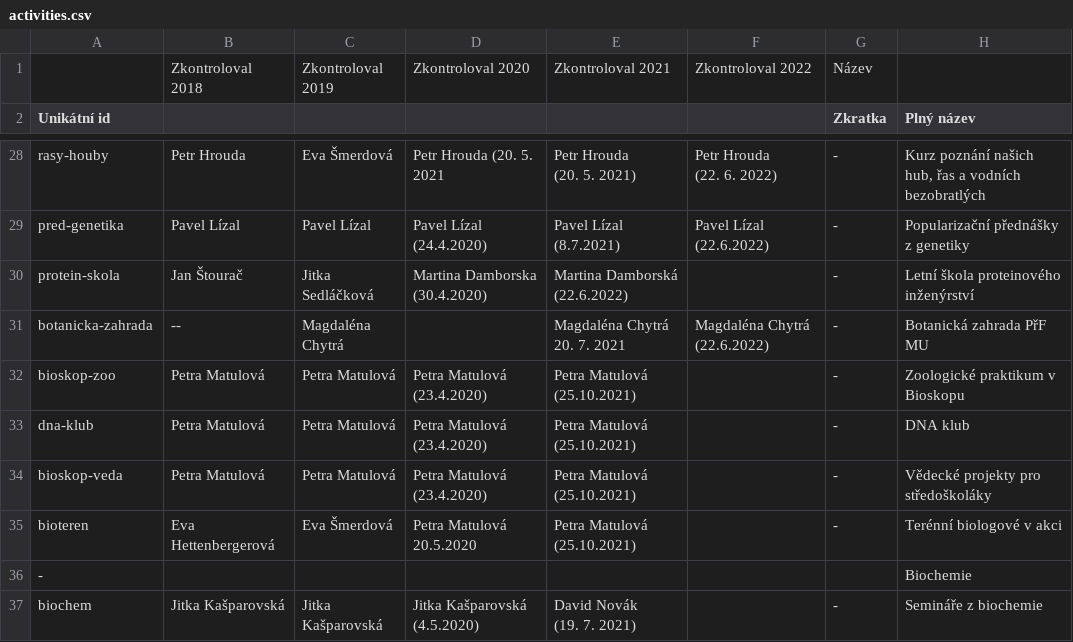
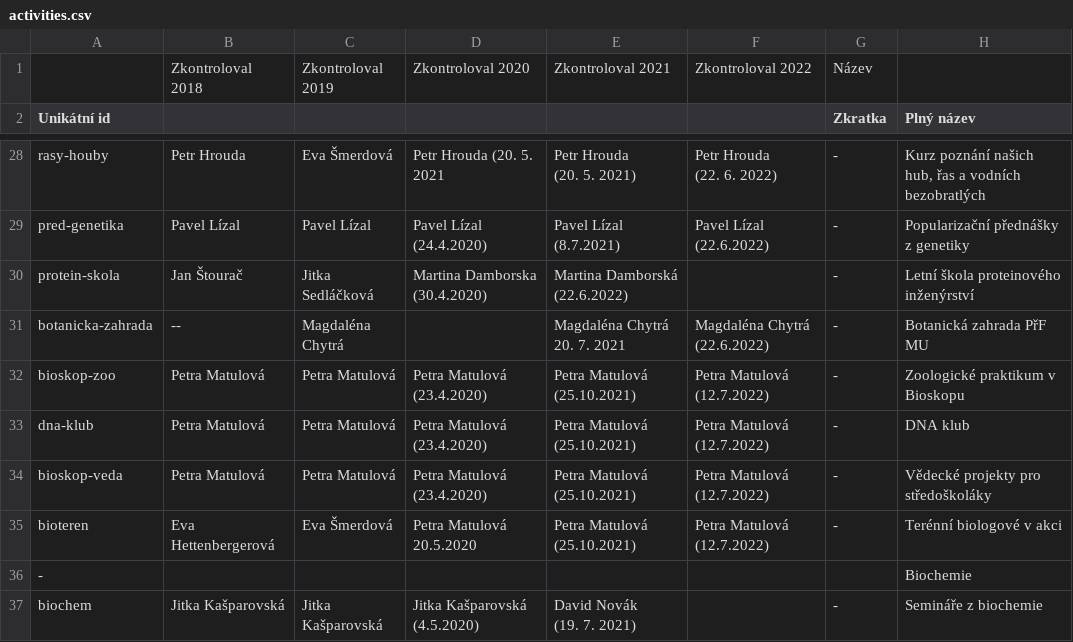
Before and after one commit to zverinec/prostredoskolaky-web, a CSV file: data/activities.csv, drawn as a sheet; only a part is shown, gaps mark what is left out; the diff names each change by its address in the sheet, - before the commit and + after, or states it on an @@ line.

Commit message:
Update revisions.

```diff
--- a/data/activities.csv
+++ b/data/activities.csv
-F32:F35: (empty)
+F32:F35: Petra Matulová (12.7.2022)
```
